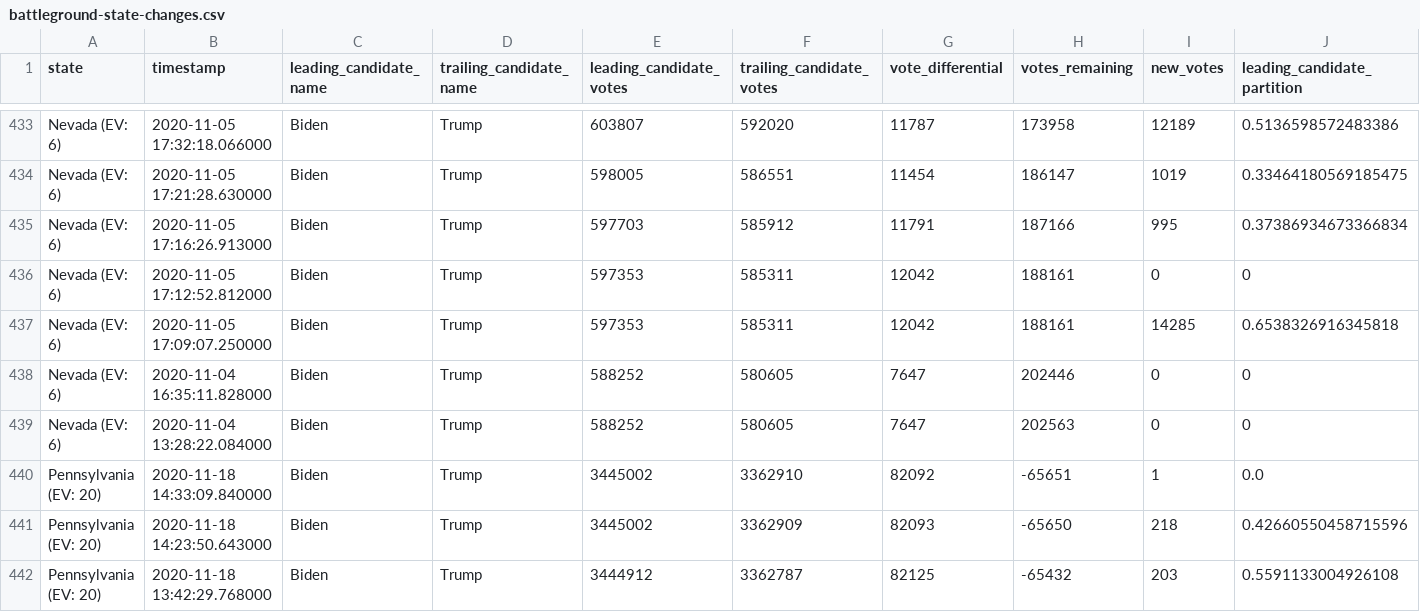
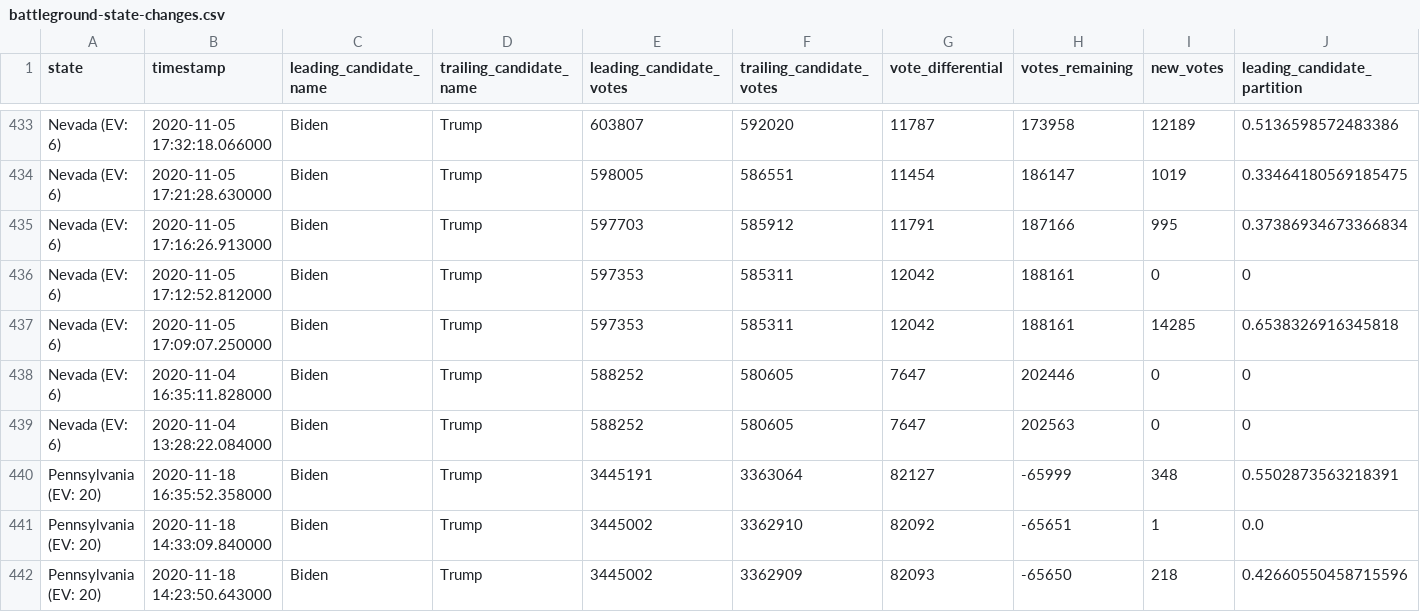
Before and after one commit to mariasam1/nyt-2020-election-scraper, a CSV file: battleground-state-changes.csv, drawn as a sheet; only a part is shown, gaps mark what is left out; the shorter side is filled out with more unchanged rows; rows hold the shown columns only; the diff names each change by its address in the sheet, - before the commit and + after, or states it on an @@ line.

```diff
--- a/battleground-state-changes.csv
+++ b/battleground-state-changes.csv
+row 440: Pennsylvania (EV: 20) | 2020-11-18 16:35:52.358000 | Biden | Trump | 3445191 | 3363064 | 82127 | -65999 | 348 | 0.5502873563218391
```
Also changed, not shown: 2 other files.
